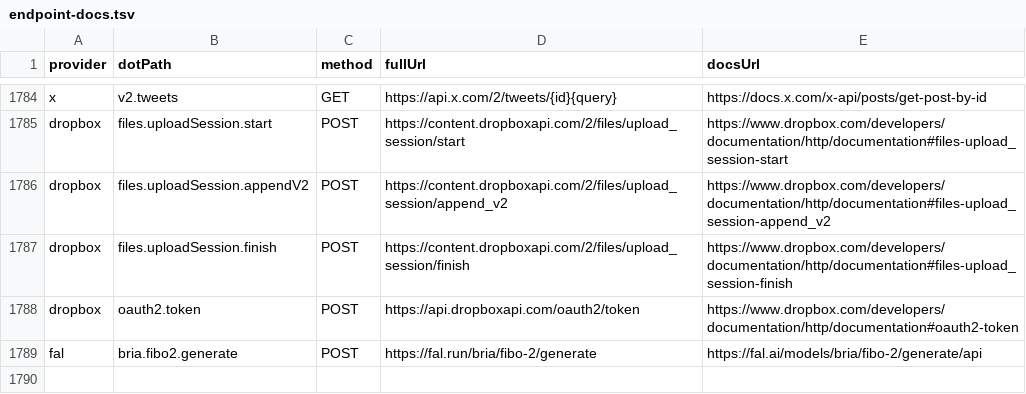
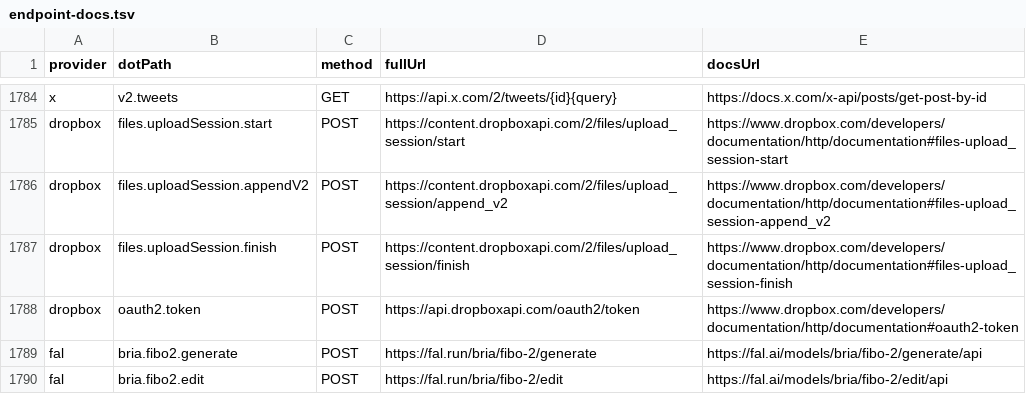
Before and after one commit to justintanner/apicity, a TSV file: scripts/endpoint-docs.tsv, drawn as a sheet; only a part is shown, gaps mark what is left out; the diff names each change by its address in the sheet, - before the commit and + after, or states it on an @@ line.

```diff
--- a/scripts/endpoint-docs.tsv
+++ b/scripts/endpoint-docs.tsv
+row 1790: fal | bria.fibo2.edit | POST | https://fal.run/bria/fibo-2/edit | https://fal.ai/models/bria/fibo-2/edit/api
```
Also changed, not shown: scripts/endpoint-cost-tiers.tsv, 16 other files.
